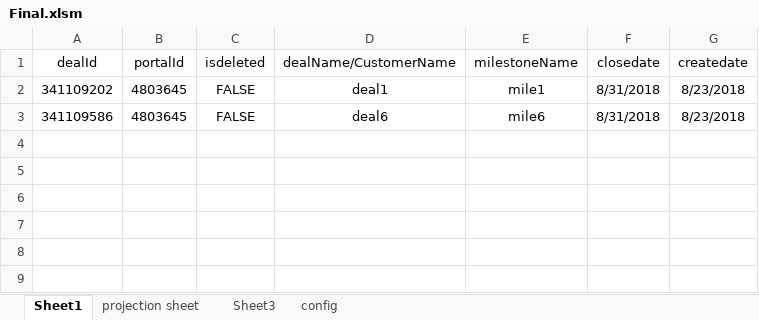
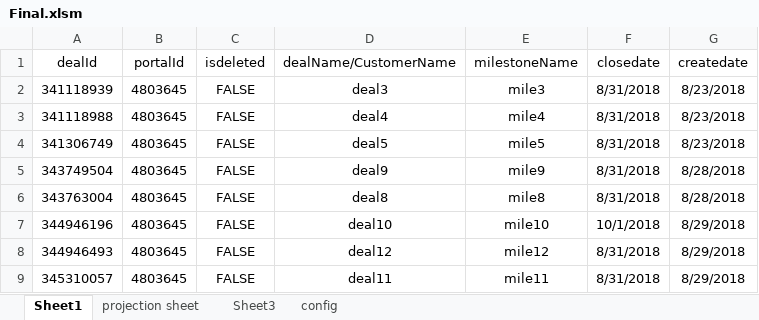
Before and after one commit to PoonamTiwari23/hubspot-project, an Excel workbook: Final.xlsm, sheet Sheet1, drawn as a sheet; values as stored, in another font and other column widths than the file's, no borders; the diff names each change by its address in the sheet, - before the commit and + after, or states it on an @@ line.

Commit message:
limit offset working...but need to append the records got from offset to the records got from limit

```diff
--- a/Final.xlsm (sheet Sheet1)
+++ b/Final.xlsm (sheet Sheet1)
-A2 (dealId): 341109202
+A2 (dealId): 341118939
-D2 (dealName/CustomerName): deal1
+D2 (dealName/CustomerName): deal3
-E2 (milestoneName): mile1
+E2 (milestoneName): mile3
-A3 (dealId): 341109586
+A3 (dealId): 341118988
-D3 (dealName/CustomerName): deal6
+D3 (dealName/CustomerName): deal4
-E3 (milestoneName): mile6
+E3 (milestoneName): mile4
+row 4: 341306749 | 4803645 | FALSE | deal5 | mile5 | 8/31/2018 | 8/23/2018
+row 5: 343749504 | 4803645 | FALSE | deal9 | mile9 | 8/31/2018 | 8/28/2018
+row 6: 343763004 | 4803645 | FALSE | deal8 | mile8 | 8/31/2018 | 8/28/2018
+row 7: 344946196 | 4803645 | FALSE | deal10 | mile10 | 10/1/2018 | 8/29/2018
+row 8: 344946493 | 4803645 | FALSE | deal12 | mile12 | 8/31/2018 | 8/29/2018
+row 9: 345310057 | 4803645 | FALSE | deal11 | mile11 | 8/31/2018 | 8/29/2018
```
Also changed, not shown: sheet config.
